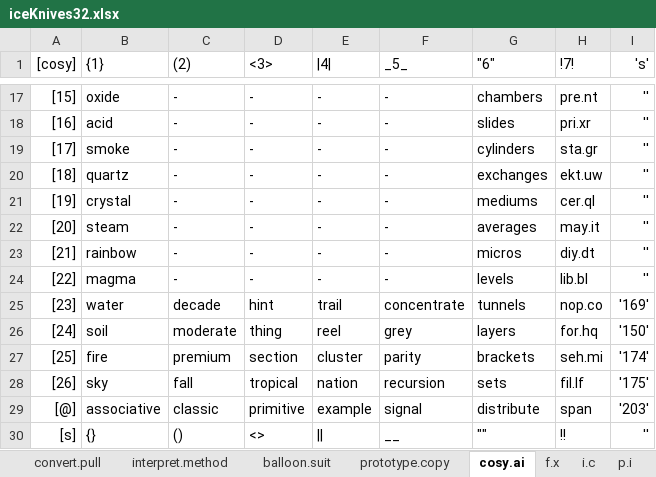
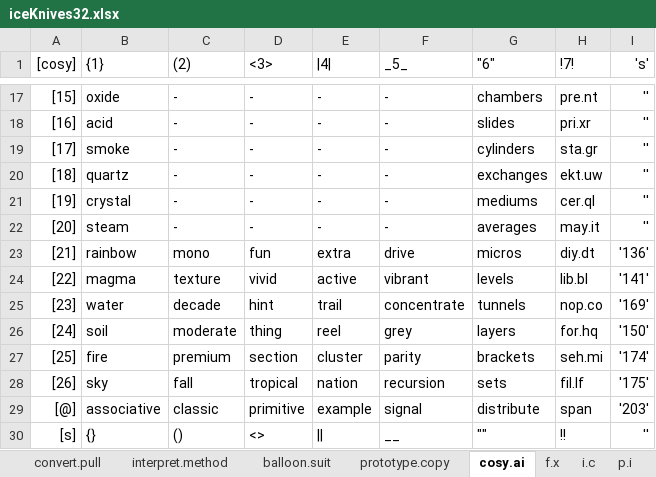
Before and after one commit to openroot/iceKnives32, an Excel workbook: iceKnives32/Offline Documents (Periodic)/iceKnives32.xlsx, sheet cosy.ai, drawn as a sheet; only a part is shown, gaps mark what is left out; values as stored, in another font and other column widths than the file's, no borders; charts and pictures not drawn; the diff names each change by its address in the sheet, - before the commit and + after, or states it on an @@ line.

```diff
--- a/iceKnives32/Offline Documents (Periodic)/iceKnives32.xlsx (sheet cosy.ai)
+++ b/iceKnives32/Offline Documents (Periodic)/iceKnives32.xlsx (sheet cosy.ai)
-C23 ((2)): -
+C23 ((2)): mono
-D23 (<3>): -
+D23 (<3>): fun
-E23 (|4|): -
+E23 (|4|): extra
-F23 (_5_): -
+F23 (_5_): drive
-I23 ('s'): ''
+I23 ('s'): '136'
-C24 ((2)): -
+C24 ((2)): texture
-D24 (<3>): -
+D24 (<3>): vivid
-E24 (|4|): -
+E24 (|4|): active
-F24 (_5_): -
+F24 (_5_): vibrant
-I24 ('s'): ''
+I24 ('s'): '141'
```
Also changed, not shown: 4 other files.
